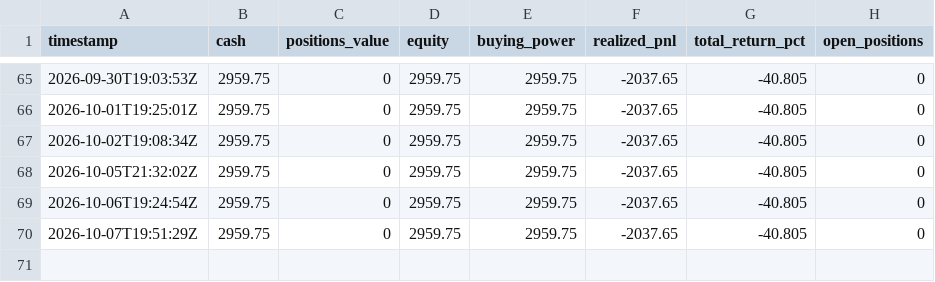
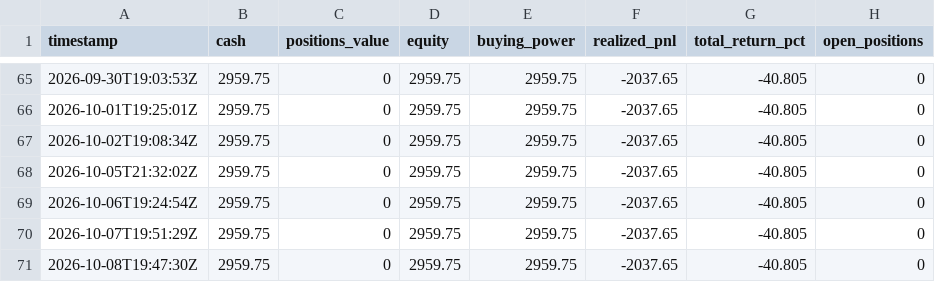
Before and after one commit to pedromarcello21/options_trading, a CSV file: state/equity_log.csv, drawn as a sheet; only a part is shown, gaps mark what is left out; the diff names each change by its address in the sheet, - before the commit and + after, or states it on an @@ line.

```diff
--- a/state/equity_log.csv
+++ b/state/equity_log.csv
+row 71: 2026-10-08T19:47:30Z | 2959.75 | 0 | 2959.75 | 2959.75 | -2037.65 | -40.805 | 0
```
Also changed, not shown: 1 other file.
